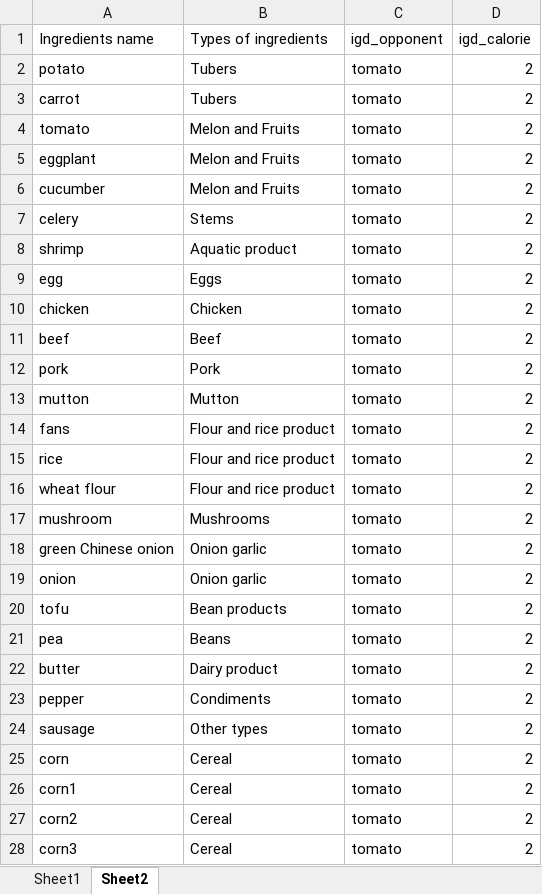
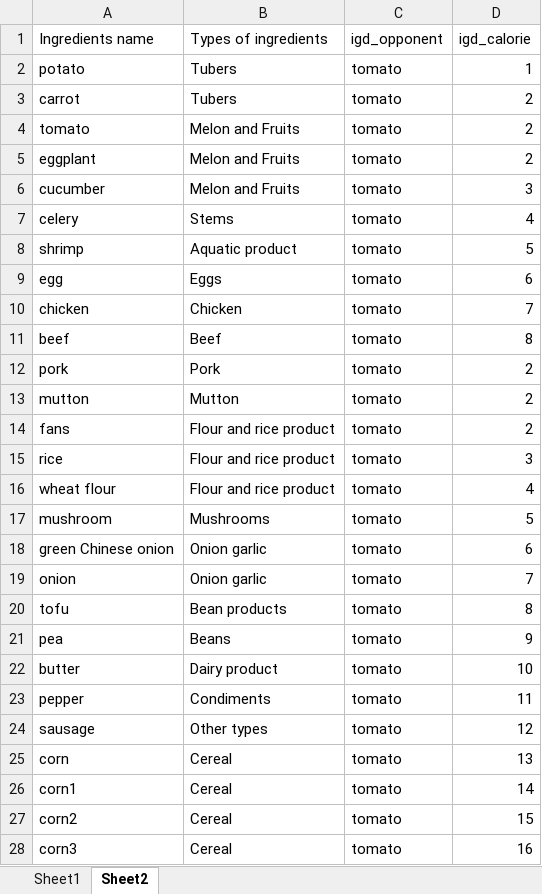
Before and after one commit to Nicky-Lee/SpacemaneCooking, an Excel workbook: database_message.xlsx, sheet Sheet2, drawn as a sheet; only a part is shown; values as stored, in another font and other column widths than the file's, no borders; the diff covers the shown part only; the diff names each change by its address in the sheet, - before the commit and + after, or states it on an @@ line.

```diff
--- a/database_message.xlsx (sheet Sheet2)
+++ b/database_message.xlsx (sheet Sheet2)
-D2 (igd_calorie): 2
+D2 (igd_calorie): 1
-D6 (igd_calorie): 2
+D6 (igd_calorie): 3
-D7 (igd_calorie): 2
+D7 (igd_calorie): 4
-D8 (igd_calorie): 2
+D8 (igd_calorie): 5
-D9 (igd_calorie): 2
+D9 (igd_calorie): 6
-D10 (igd_calorie): 2
+D10 (igd_calorie): 7
-D11 (igd_calorie): 2
+D11 (igd_calorie): 8
-D15 (igd_calorie): 2
+D15 (igd_calorie): 3
-D16 (igd_calorie): 2
+D16 (igd_calorie): 4
-D17 (igd_calorie): 2
+D17 (igd_calorie): 5
-D18 (igd_calorie): 2
+D18 (igd_calorie): 6
-D19 (igd_calorie): 2
+D19 (igd_calorie): 7
-D20 (igd_calorie): 2
+D20 (igd_calorie): 8
-D21 (igd_calorie): 2
+D21 (igd_calorie): 9
-D22 (igd_calorie): 2
+D22 (igd_calorie): 10
-D23 (igd_calorie): 2
+D23 (igd_calorie): 11
-D24 (igd_calorie): 2
+D24 (igd_calorie): 12
-D25 (igd_calorie): 2
+D25 (igd_calorie): 13
-D26 (igd_calorie): 2
+D26 (igd_calorie): 14
-D27 (igd_calorie): 2
+D27 (igd_calorie): 15
-D28 (igd_calorie): 2
+D28 (igd_calorie): 16
```
Also changed, not shown: 2 edited cells elsewhere in this sheet, sheet Sheet1, 8 other files.
